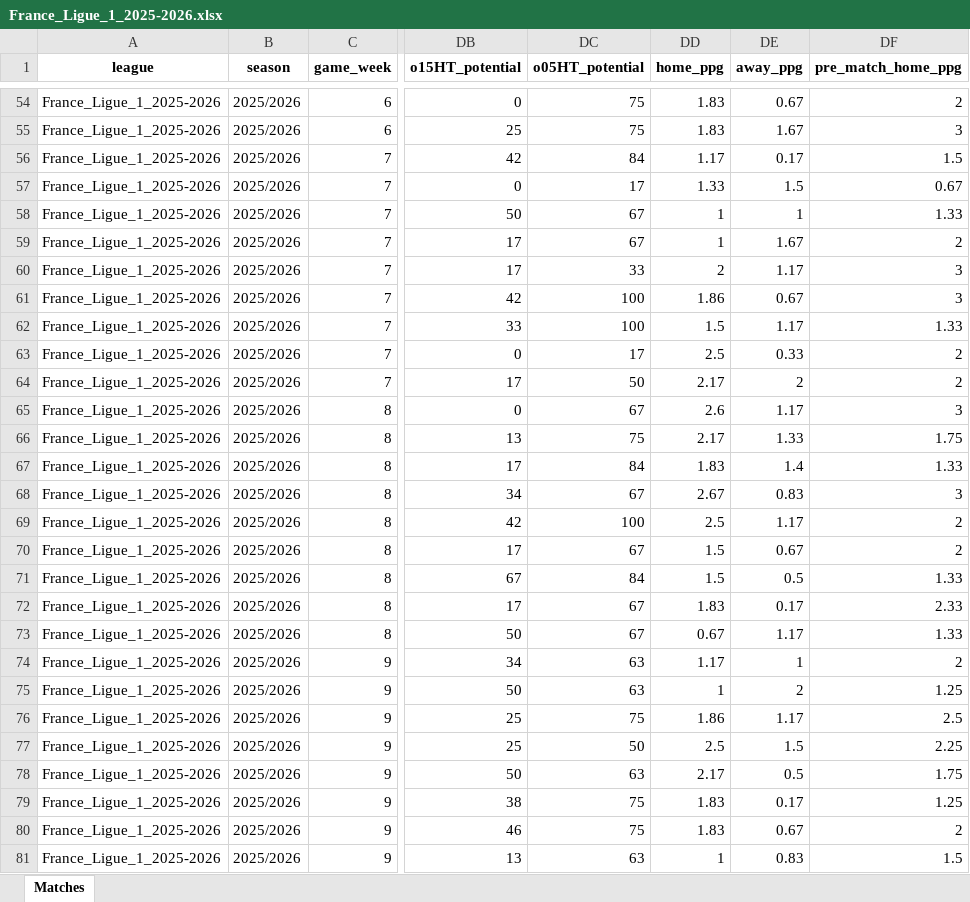
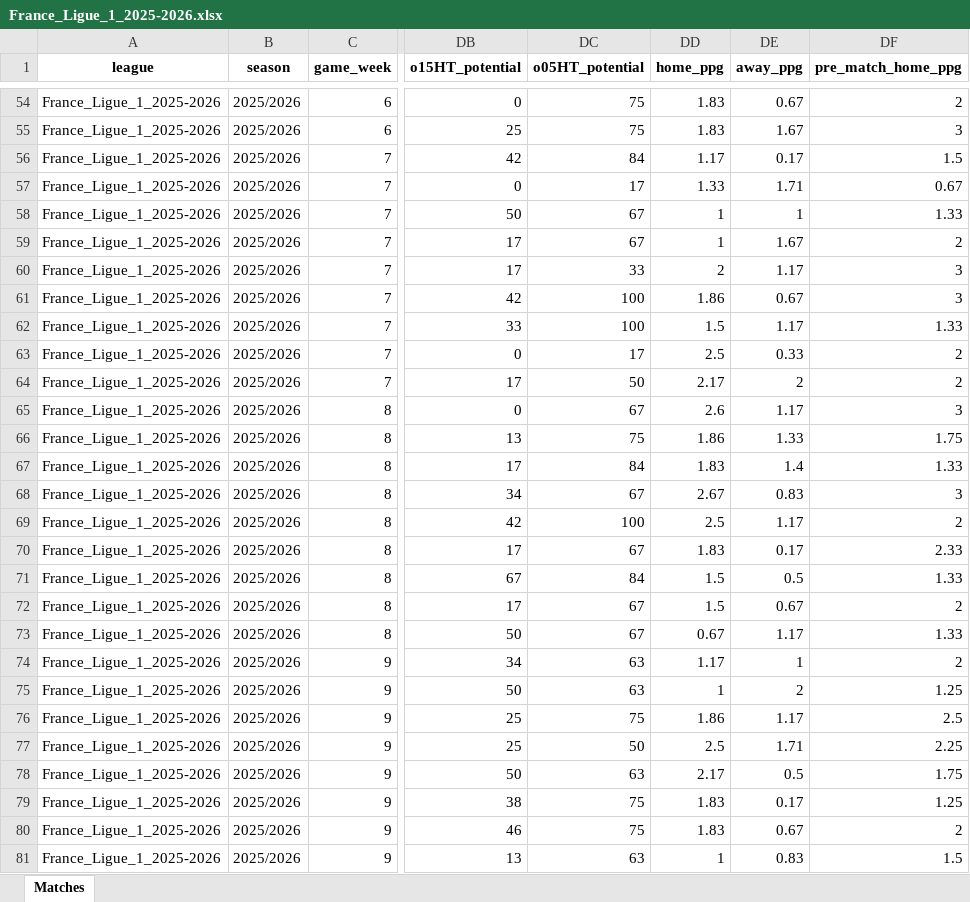
Before and after one commit to aimidas1/aimidas1, an Excel workbook: data/matches/leagues/France_Ligue_1_2025-2026.xlsx, sheet Matches, drawn as a sheet; only a part is shown, gaps mark what is left out; values as stored, in another font and other column widths than the file's, no borders; table styles not drawn; the diff covers the shown part only; the diff names each change by its address in the sheet, - before the commit and + after, or states it on an @@ line.

Commit message:
Update France_Ligue_1_2025-2026 matches

```diff
--- a/data/matches/leagues/France_Ligue_1_2025-2026.xlsx (sheet Matches)
+++ b/data/matches/leagues/France_Ligue_1_2025-2026.xlsx (sheet Matches)
-DE57 (away_ppg): 1.5
+DE57 (away_ppg): 1.71
-DD66 (home_ppg): 2.17
+DD66 (home_ppg): 1.86
@@ row 72 moved to row 70: France_Ligue_1_2025-2026 @@
-DE77 (away_ppg): 1.5
+DE77 (away_ppg): 1.71
```
Also changed, not shown: 1 added row, 10 moved rows and 222 edited cells elsewhere in this sheet.
